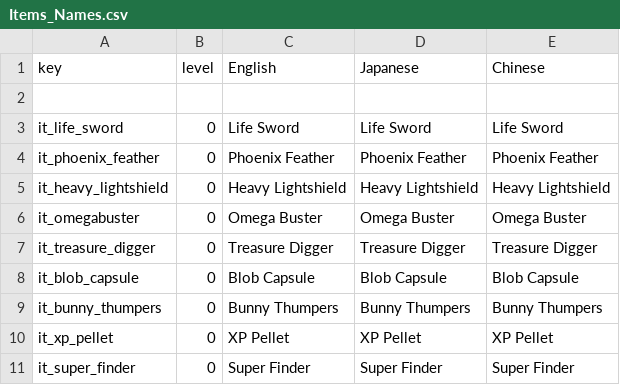
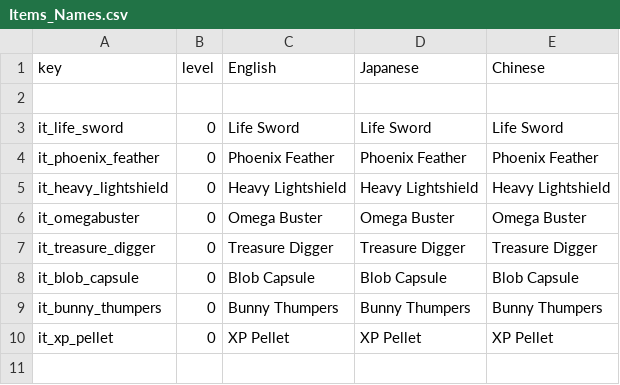
Before and after one commit to Imaginary-Horizons-Productions/RnS-VG-Homage-Set, a CSV file: Items_Names.csv, drawn as a sheet.

```diff
--- a/Items_Names.csv
+++ b/Items_Names.csv
@@ -10,2 +10 @@ it_bunny_thumpers,0,Bunny Thumpers,Bunny Thumpers,Bunny Thumpers
 it_xp_pellet,0,XP Pellet,XP Pellet,XP Pellet
-it_super_finder,0,Super Finder,Super Finder,Super Finder
```
Also changed, not shown: Items.csv, Items_Descriptions.csv, 1 other file.
